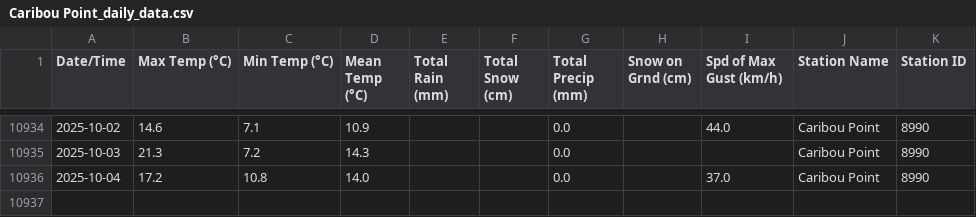
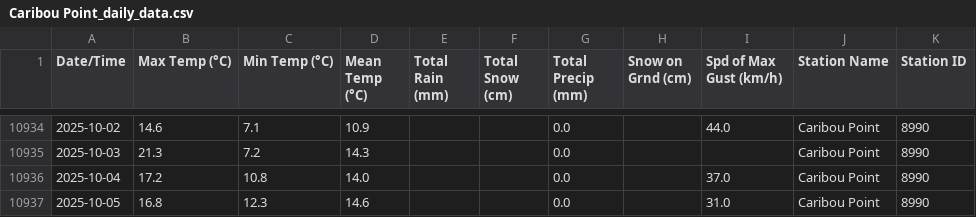
Before and after one commit to robertgwx/atl-climate-viewer, a CSV file: climate_data/NS/Caribou Point_daily_data.csv, drawn as a sheet; only a part is shown, gaps mark what is left out; the diff names each change by its address in the sheet, - before the commit and + after, or states it on an @@ line.

```diff
--- a/climate_data/NS/Caribou Point_daily_data.csv
+++ b/climate_data/NS/Caribou Point_daily_data.csv
+row 10937: 2025-10-05 | 16.8 | 12.3 | 14.6 |  |  | 0.0 |  | 31.0 | Caribou Point | 8990
```
Also changed, not shown: climate_data/NL/Mary's Harbour_daily_data.csv, climate_data/NL/Twillingate_daily_data.csv, 47 other files.
